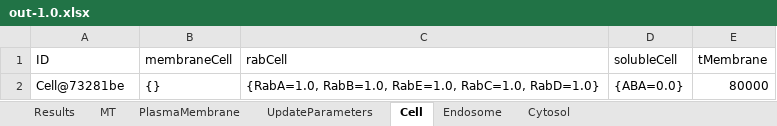
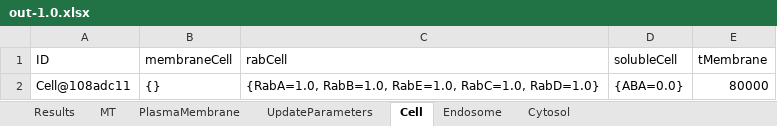
Before and after one commit to franconieto/endomembraneSystem, an Excel workbook: out-1.0.xlsx, sheet Cell, drawn as a sheet; values as stored, in another font and other column widths than the file's, no borders; the diff names each change by its address in the sheet, - before the commit and + after, or states it on an @@ line.

```diff
--- a/out-1.0.xlsx (sheet Cell)
+++ b/out-1.0.xlsx (sheet Cell)
-A2 (ID): Cell@73281be
+A2 (ID): Cell@108adc11
```
Also changed, not shown: sheet Cytosol, sheet Endosome, sheet MT, sheet UpdateParameters, sheet Results, sheet PlasmaMembrane, InputIntrTransp3.xlsm, ResultsIntrTransp..xlsx, 11 other files.
